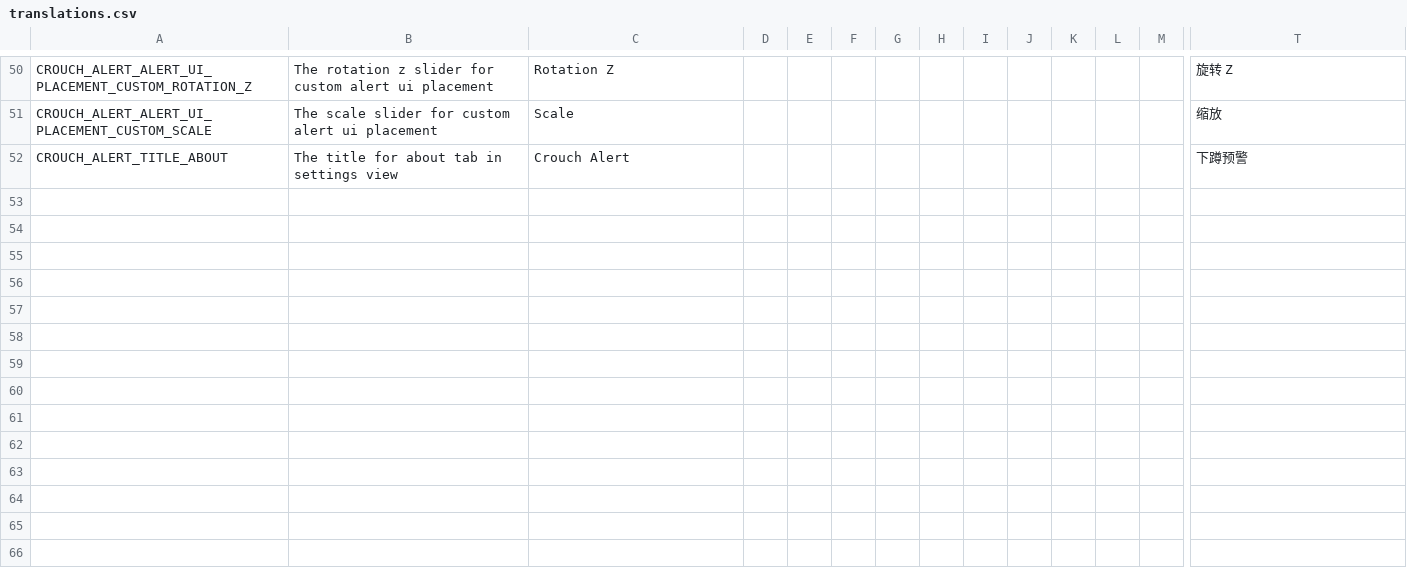
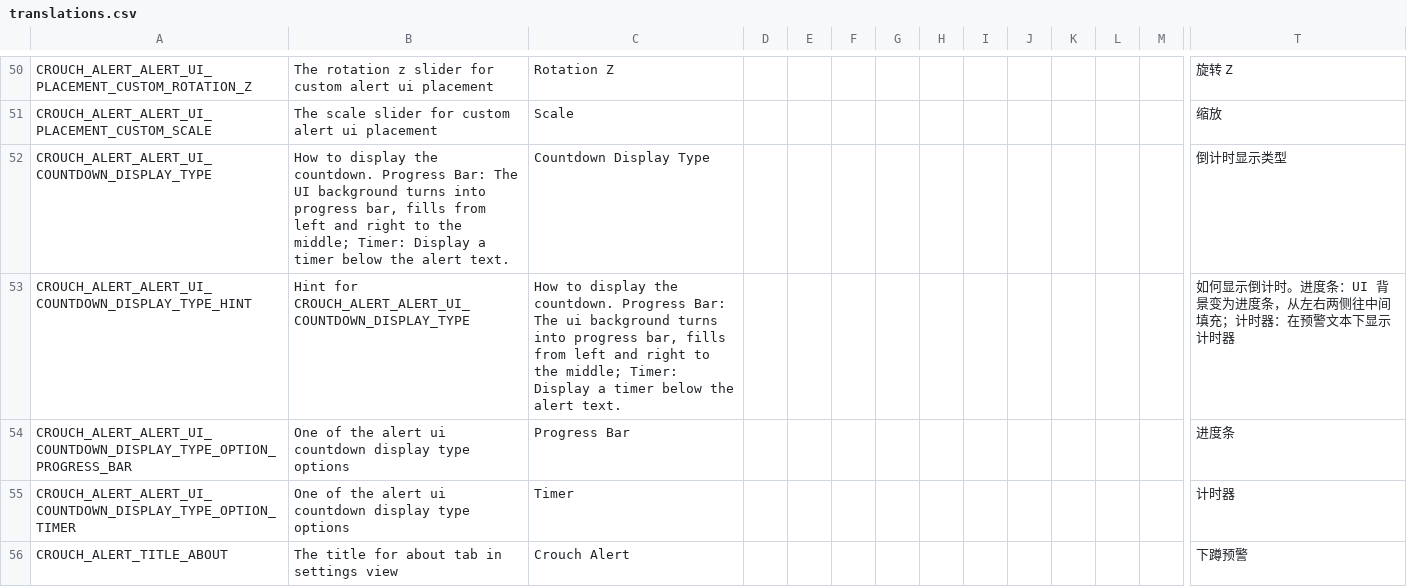
Before and after one commit to LuiScreaMed/CrouchAlert, a CSV file: Resources/translations.csv, drawn as a sheet; only a part is shown, gaps mark what is left out; rows hold the shown columns only; the diff names each change by its address in the sheet, - before the commit and + after, or states it on an @@ line.

Commit message:
- Refactor alert logic 2 - Add progressbar as new alert ui countdown display type - Add ability to switch between alert ui countdown display types - Add countdown preview for alert ui in settings page - Fix about page github link color turns white after hover - Fix not having handle released action removed in SettingsView

```diff
--- a/Resources/translations.csv
+++ b/Resources/translations.csv
+row 52: CROUCH_ALERT_ALERT_UI_COUNTDOWN_DISPLAY_TYPE | How to display the countdown. Progress Bar: The UI background turns into progress bar, fills from left and right to the middle; Timer: Display a timer below the alert text. | Countdown Display Type |  |  |  |  |  |  |  |  |  |  | 倒计时显示类型
+row 53: CROUCH_ALERT_ALERT_UI_COUNTDOWN_DISPLAY_TYPE_HINT | Hint for CROUCH_ALERT_ALERT_UI_COUNTDOWN_DISPLAY_TYPE | How to display the countdown. Progress Bar: The ui background turns into progress bar, fills from left and right to the middle; Timer: Display a timer below the alert text. |  |  |  |  |  |  |  |  |  |  | 如何显示倒计时。进度条：UI 背景变为进度条，从左右两侧往中间填充；计时器：在预警文本下显示计时器
+row 54: CROUCH_ALERT_ALERT_UI_COUNTDOWN_DISPLAY_TYPE_OPTION_PROGRESS_BAR | One of the alert ui countdown display type options | Progress Bar |  |  |  |  |  |  |  |  |  |  | 进度条
+row 55: CROUCH_ALERT_ALERT_UI_COUNTDOWN_DISPLAY_TYPE_OPTION_TIMER | One of the alert ui countdown display type options | Timer |  |  |  |  |  |  |  |  |  |  | 计时器
```
Also changed, not shown: 8 other files.
